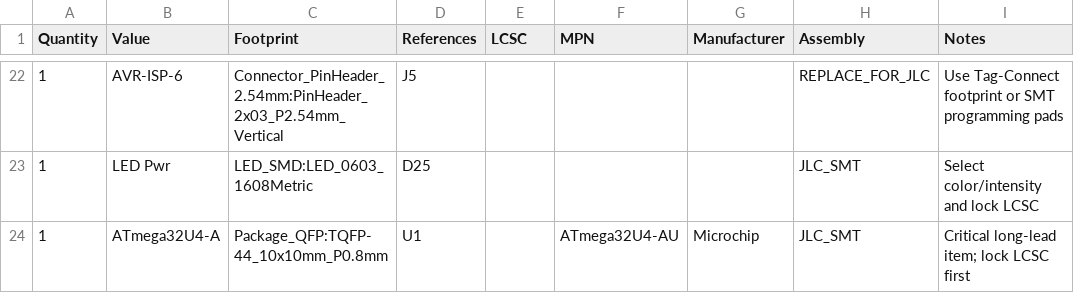
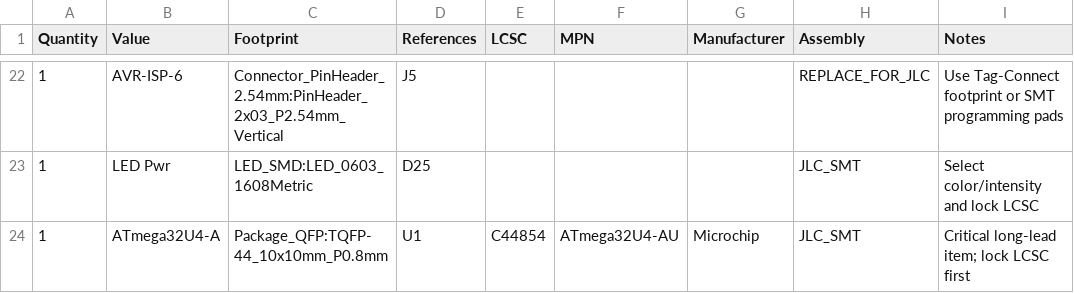
Before and after one commit to vemcg/ErgonomicGamepad, a CSV file: jlcpcb/production_files/jlc_sourcing_bom_template.csv, drawn as a sheet; only a part is shown, gaps mark what is left out; the diff names each change by its address in the sheet, - before the commit and + after, or states it on an @@ line.

```diff
--- a/jlcpcb/production_files/jlc_sourcing_bom_template.csv
+++ b/jlcpcb/production_files/jlc_sourcing_bom_template.csv
-E24 (LCSC): (empty)
+E24 (LCSC): C44854
```
Also changed, not shown: jlcpcb/production_files/jlc_stock_check_queue.csv, 11 other files.
